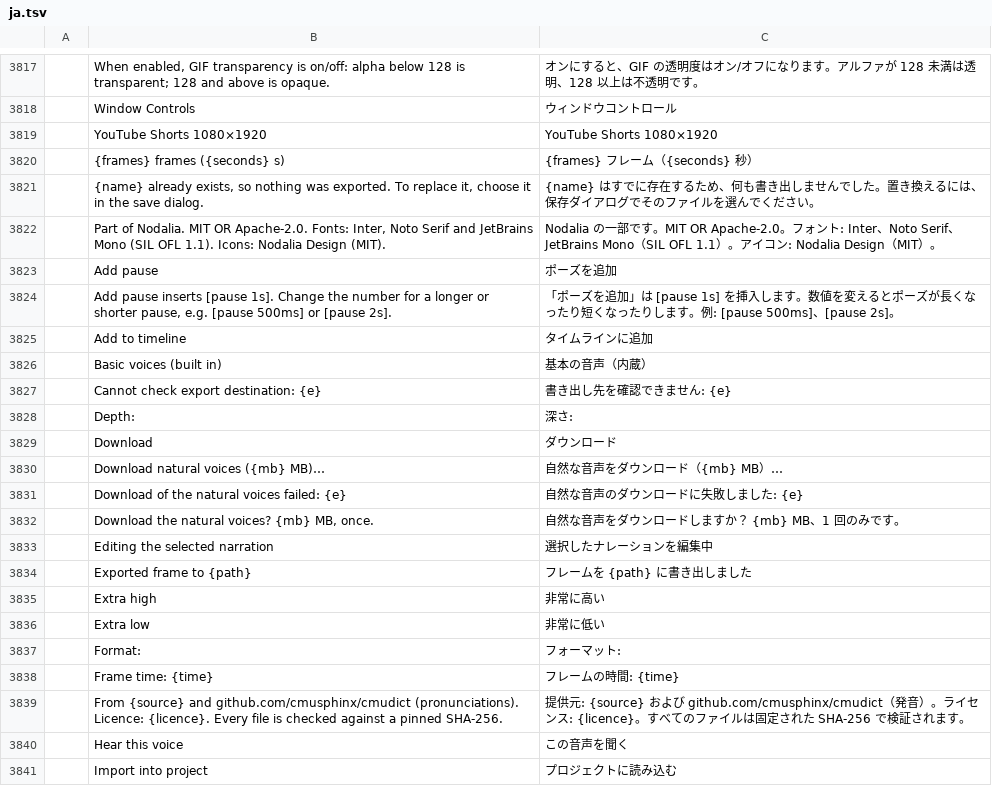
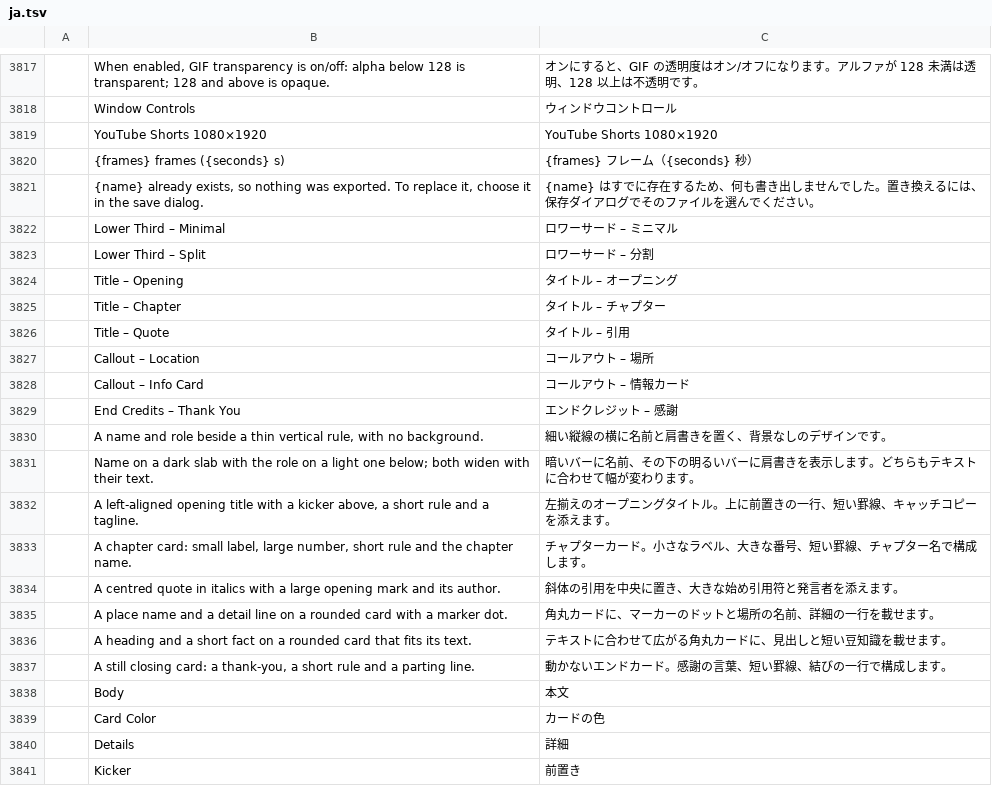
Before and after one commit to getnodalia/toma, a TSV file: crates/ui-egui/src/i18n/ja.tsv, drawn as a sheet; only a part is shown, gaps mark what is left out; the shorter side is filled out with more unchanged rows; the diff covers the shown part only.

```diff
--- a/crates/ui-egui/src/i18n/ja.tsv
+++ b/crates/ui-egui/src/i18n/ja.tsv
@@ -3821 +3821,21 @@
 	{name} already exists, so nothing was exported. To replace it, choose it in the save dialog.	{name} はすでに存在するため、何も書き出しませんでした。置き換えるには、保存ダイアログでそのファイルを選んでください。
+	Lower Third – Minimal	ロワーサード – ミニマル
+	Lower Third – Split	ロワーサード – 分割
+	Title – Opening	タイトル – オープニング
+	Title – Chapter	タイトル – チャプター
+	Title – Quote	タイトル – 引用
+	Callout – Location	コールアウト – 場所
+	Callout – Info Card	コールアウト – 情報カード
+	End Credits – Thank You	エンドクレジット – 感謝
+	A name and role beside a thin vertical rule, with no background.	細い縦線の横に名前と肩書きを置く、背景なしのデザインです。
+	Name on a dark slab with the role on a light one below; both widen with their text.	暗いバーに名前、その下の明るいバーに肩書きを表示します。どちらもテキストに合わせて幅が変わります。
+	A left-aligned opening title with a kicker above, a short rule and a tagline.	左揃えのオープニングタイトル。上に前置きの一行、短い罫線、キャッチコピーを添えます。
+	A chapter card: small label, large number, short rule and the chapter name.	チャプターカード。小さなラベル、大きな番号、短い罫線、チャプター名で構成します。
+	A centred quote in italics with a large opening mark and its author.	斜体の引用を中央に置き、大きな始め引用符と発言者を添えます。
+	A place name and a detail line on a rounded card with a marker dot.	角丸カードに、マーカーのドットと場所の名前、詳細の一行を載せます。
+	A heading and a short fact on a rounded card that fits its text.	テキストに合わせて広がる角丸カードに、見出しと短い豆知識を載せます。
+	A still closing card: a thank-you, a short rule and a parting line.	動かないエンドカード。感謝の言葉、短い罫線、結びの一行で構成します。
+	Body	本文
+	Card Color	カードの色
+	Details	詳細
+	Kicker	前置き
```
Also changed, not shown: 12 added rows elsewhere in this file, crates/ui-egui/src/i18n/es.tsv, crates/ui-egui/src/i18n/fr.tsv, 19 other files.
